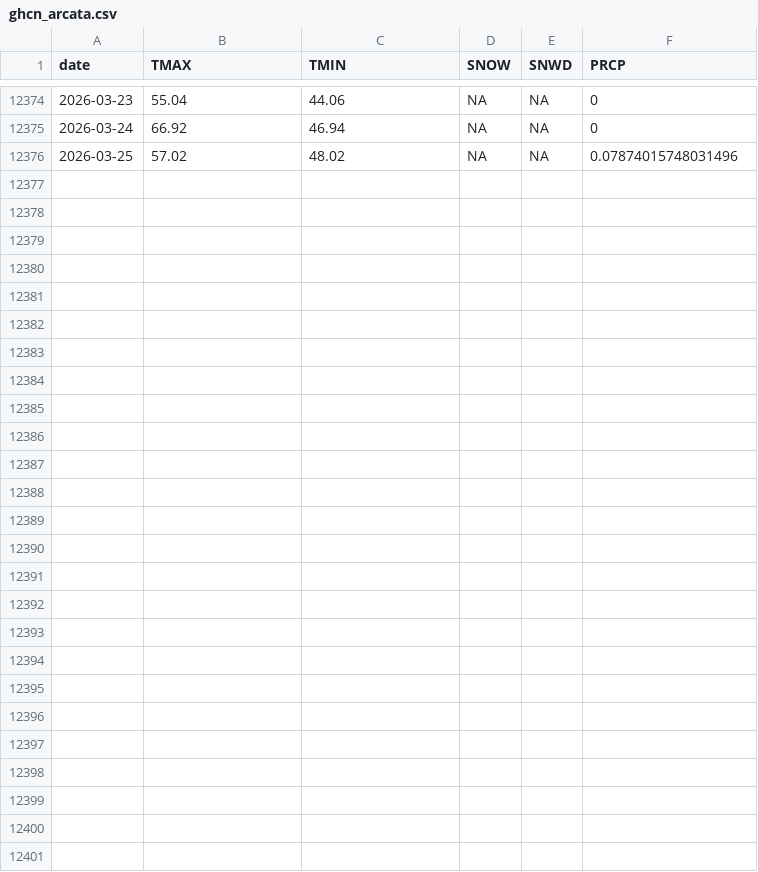
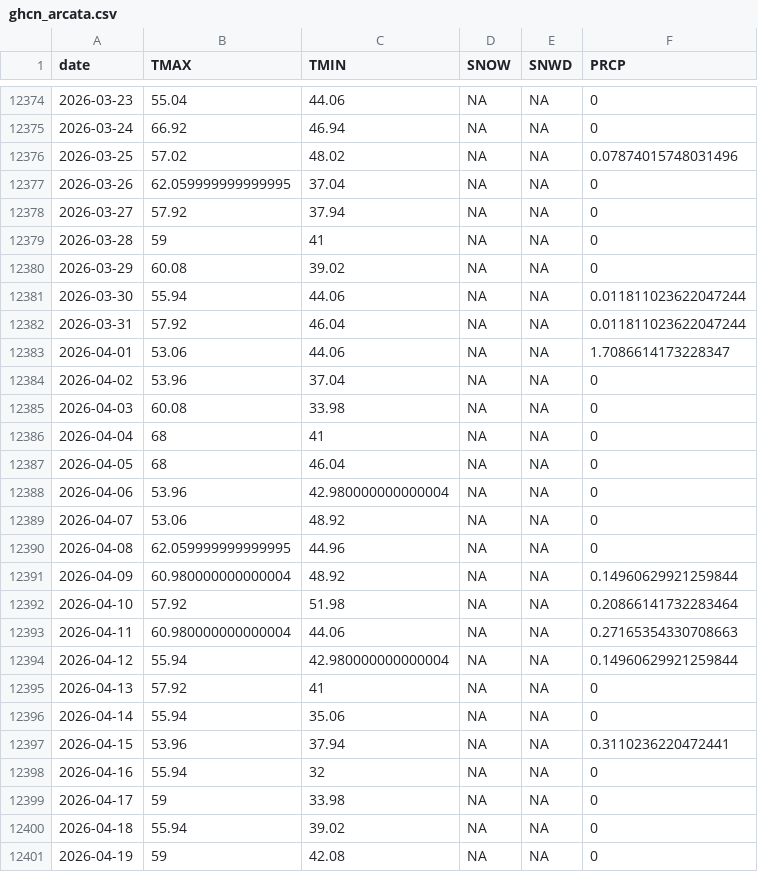
Before and after one commit to adamkc/adamkc.github.io, a CSV file: docs/arcata-weather/ghcn_arcata.csv, drawn as a sheet; only a part is shown, gaps mark what is left out; the diff names each change by its address in the sheet, - before the commit and + after, or states it on an @@ line.

```diff
--- a/docs/arcata-weather/ghcn_arcata.csv
+++ b/docs/arcata-weather/ghcn_arcata.csv
+row 12377: 2026-03-26 | 62.059999999999995 | 37.04 | NA | NA | 0
+row 12378: 2026-03-27 | 57.92 | 37.94 | NA | NA | 0
+row 12379: 2026-03-28 | 59 | 41 | NA | NA | 0
+row 12380: 2026-03-29 | 60.08 | 39.02 | NA | NA | 0
+row 12381: 2026-03-30 | 55.94 | 44.06 | NA | NA | 0.011811023622047244
+row 12382: 2026-03-31 | 57.92 | 46.04 | NA | NA | 0.011811023622047244
+row 12383: 2026-04-01 | 53.06 | 44.06 | NA | NA | 1.7086614173228347
+row 12384: 2026-04-02 | 53.96 | 37.04 | NA | NA | 0
+row 12385: 2026-04-03 | 60.08 | 33.98 | NA | NA | 0
+row 12386: 2026-04-04 | 68 | 41 | NA | NA | 0
+row 12387: 2026-04-05 | 68 | 46.04 | NA | NA | 0
+row 12388: 2026-04-06 | 53.96 | 42.980000000000004 | NA | NA | 0
+row 12389: 2026-04-07 | 53.06 | 48.92 | NA | NA | 0
+row 12390: 2026-04-08 | 62.059999999999995 | 44.96 | NA | NA | 0
+row 12391: 2026-04-09 | 60.980000000000004 | 48.92 | NA | NA | 0.14960629921259844
+row 12392: 2026-04-10 | 57.92 | 51.98 | NA | NA | 0.20866141732283464
+row 12393: 2026-04-11 | 60.980000000000004 | 44.06 | NA | NA | 0.27165354330708663
+row 12394: 2026-04-12 | 55.94 | 42.980000000000004 | NA | NA | 0.14960629921259844
+row 12395: 2026-04-13 | 57.92 | 41 | NA | NA | 0
+row 12396: 2026-04-14 | 55.94 | 35.06 | NA | NA | 0
+row 12397: 2026-04-15 | 53.96 | 37.94 | NA | NA | 0.3110236220472441
+row 12398: 2026-04-16 | 55.94 | 32 | NA | NA | 0
+row 12399: 2026-04-17 | 59 | 33.98 | NA | NA | 0
+row 12400: 2026-04-18 | 55.94 | 39.02 | NA | NA | 0
+row 12401: 2026-04-19 | 59 | 42.08 | NA | NA | 0
```
Also changed, not shown: 2 other files.
